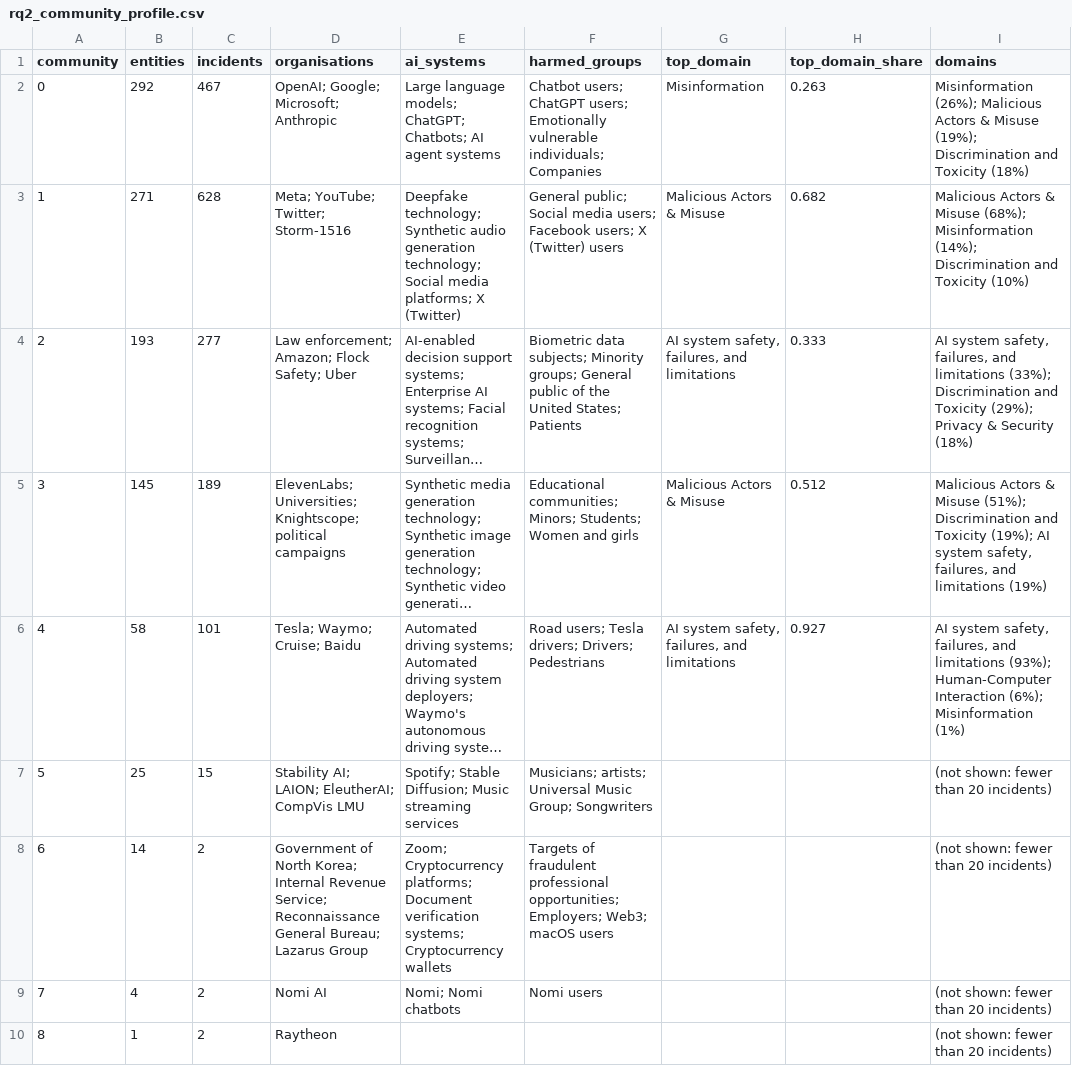
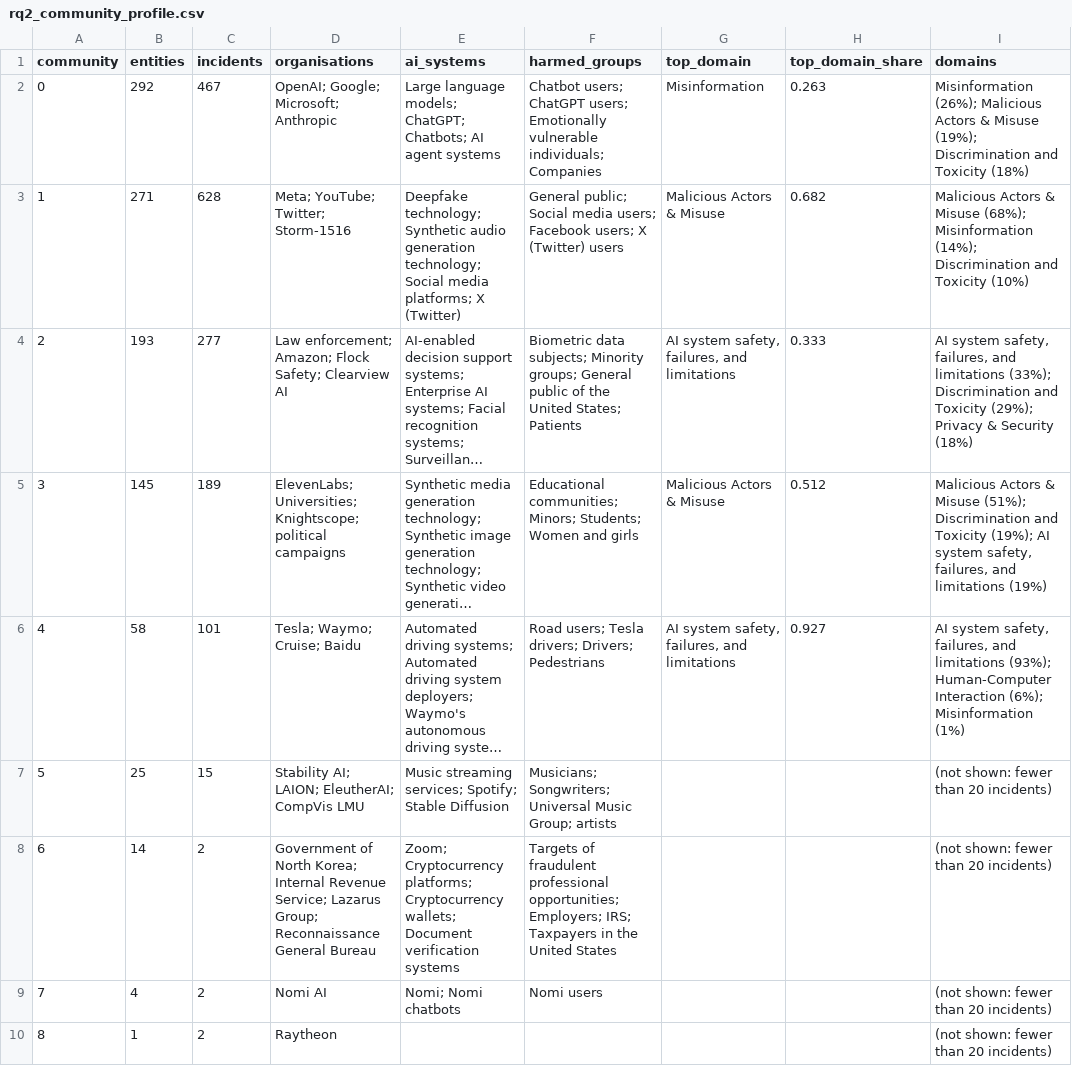
Before and after one commit to smit-savaliya-dev/aicidentia-ai-incident-intelligence, a CSV file: reports/tables/rq2_community_profile.csv, drawn as a sheet; only a part is shown; long unchanged cells end in …; the diff names each change by its address in the sheet, - before the commit and + after, or states it on an @@ line.

Commit message:
Break ties by name in community profiles so Phase 5 is reproducible across runs

```diff
--- a/reports/tables/rq2_community_profile.csv
+++ b/reports/tables/rq2_community_profile.csv
-D4 (organisations): …Flock Safety; Uber
+D4 (organisations): …Flock Safety; Clearview AI
-E7 (ai_systems): Spotify; Stable Diffusion; Music streaming services
+E7 (ai_systems): Music streaming services; Spotify; Stable Diffusion
-F7 (harmed_groups): Musicians; artists; Universal Music Group; Songwriters
+F7 (harmed_groups): Musicians; Songwriters; Universal Music Group; artists
-D8 (organisations): …Revenue Service; Reconnaissance General Bureau; Lazarus Group
+D8 (organisations): …Revenue Service; Lazarus Group; Reconnaissance General Bureau
-E8 (ai_systems): …Cryptocurrency platforms; Document verification systems; Cryptocurrency wallets
+E8 (ai_systems): …Cryptocurrency platforms; Cryptocurrency wallets; Document verification systems
-F8 (harmed_groups): …opportunities; Employers; Web3; macOS users
+F8 (harmed_groups): …opportunities; Employers; IRS; Taxpayers in the United States
```
Also changed, not shown: 4 other files.
